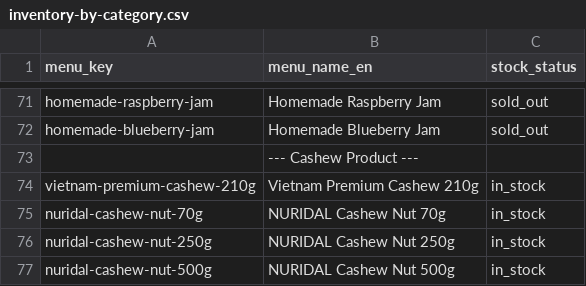
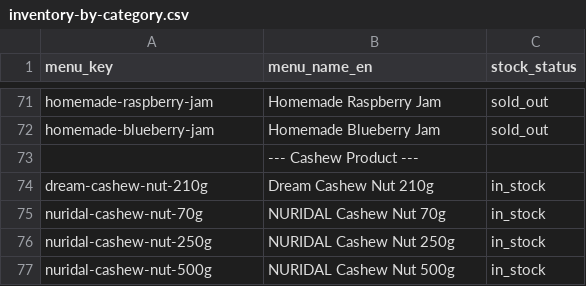
Before and after one commit to joy-park-0418/cashewhousevn, a CSV file: inventory/inventory-by-category.csv, drawn as a sheet; only a part is shown, gaps mark what is left out.

```diff
--- a/inventory/inventory-by-category.csv
+++ b/inventory/inventory-by-category.csv
@@ -73,3 +73,3 @@ homemade-blueberry-jam,Homemade Blueberry Jam,sold_out
 ,--- Cashew Product ---,
-vietnam-premium-cashew-210g,Vietnam Premium Cashew 210g,in_stock
+dream-cashew-nut-210g,Dream Cashew Nut 210g,in_stock
 nuridal-cashew-nut-70g,NURIDAL Cashew Nut 70g,in_stock
```
Also changed, not shown: 7 other files.
